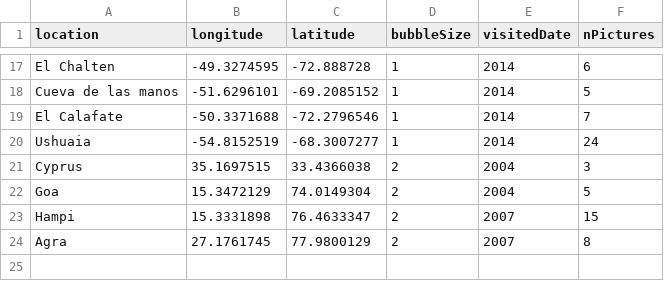
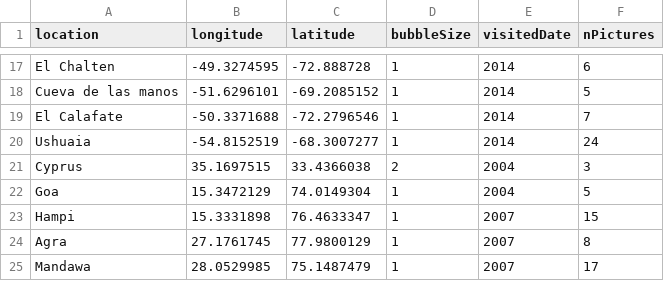
Before and after one commit to noemieroten/noemieroten.github.io, a CSV file: data/location.csv, drawn as a sheet; only a part is shown, gaps mark what is left out.

Commit message:
mandawa pics

```diff
--- a/data/location.csv
+++ b/data/location.csv
@@ -21,4 +21,5 @@ Ushuaia,-54.8152519,-68.3007277,1,2014,24
 Cyprus,35.1697515,33.4366038,2,2004,3
-Goa,15.3472129,74.0149304,2,2004,5
-Hampi,15.3331898,76.4633347,2,2007,15
-Agra,27.1761745,77.9800129,2,2007,8
+Goa,15.3472129,74.0149304,1,2004,5
+Hampi,15.3331898,76.4633347,1,2007,15
+Agra,27.1761745,77.9800129,1,2007,8
+Mandawa,28.0529985,75.1487479,1,2007,17
```
Also changed, not shown: 36 other files.
